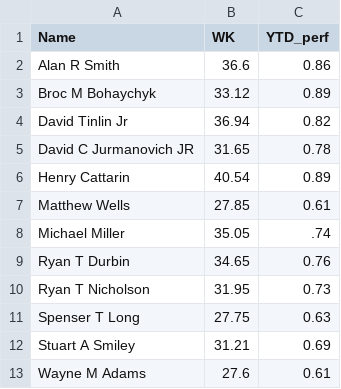
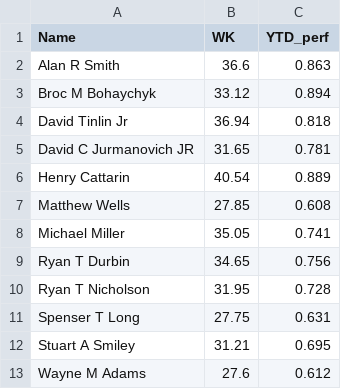
Before and after one commit to sawdustguru/dashboard.github.io, a CSV file: hours.csv, drawn as a sheet.

Commit message:
Update hours.csv

```diff
--- a/hours.csv
+++ b/hours.csv
@@ -1,13 +1,13 @@
 Name,WK,YTD_perf
-Alan R Smith,	36.6,	0.86
-Broc M Bohaychyk,	33.12,	0.89
-David Tinlin Jr,	36.94,	0.82
-David C Jurmanovich JR,	31.65, 0.78
-Henry Cattarin,	40.54,	0.89
-Matthew Wells,	27.85,	0.61
-Michael Miller,	35.05,	.74
-Ryan T Durbin,	34.65,	0.76
-Ryan T Nicholson,	31.95,	0.73
-Spenser T Long,	27.75,	0.63
-Stuart A Smiley,	31.21,	0.69
-Wayne M Adams,	27.6,	0.61
+Alan R Smith,36.6,0.863
+Broc M Bohaychyk,33.12,0.894
+David  Tinlin Jr,36.94,0.818
+David C Jurmanovich JR,31.65,0.781
+Henry  Cattarin,40.54,0.889
+Matthew  Wells,27.85,0.608
+Michael  Miller,35.05,0.741
+Ryan T Durbin,34.65,0.756
+Ryan T Nicholson,31.95,0.728
+Spenser T Long,27.75,0.631
+Stuart A Smiley,31.21,0.695
+Wayne M Adams,27.6,0.612
```
